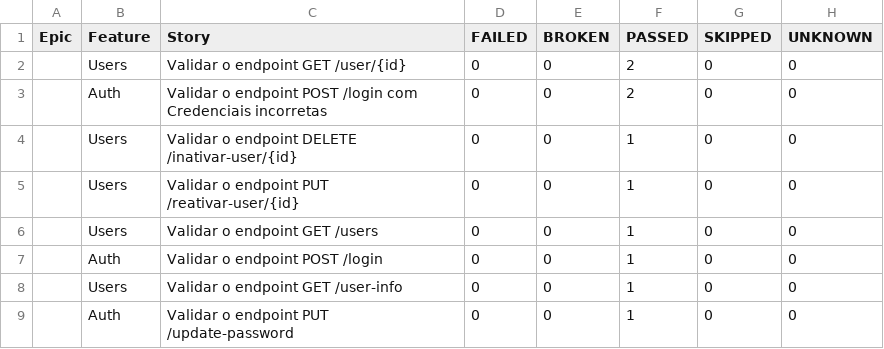
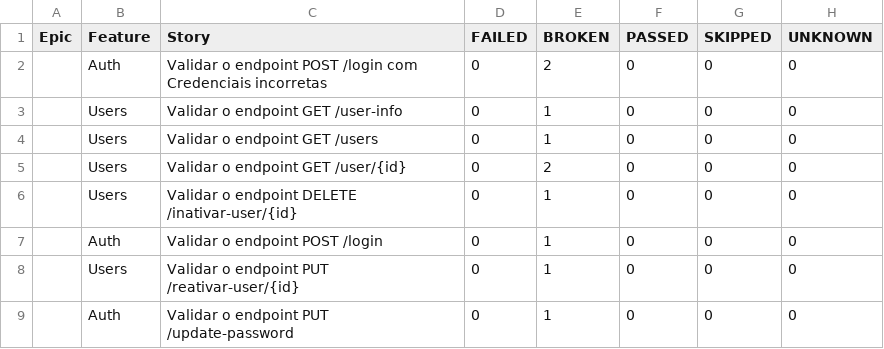
Before and after one commit to Pedrothh/automacao-api-rest-assured, a CSV file: data/behaviors.csv, drawn as a sheet.

```diff
--- a/data/behaviors.csv
+++ b/data/behaviors.csv
@@ -1,9 +1,9 @@
 "Epic","Feature","Story","FAILED","BROKEN","PASSED","SKIPPED","UNKNOWN"
-"","Users","Validar o endpoint GET /user/{id}","0","0","2","0","0"
-"","Auth","Validar o endpoint POST /login com Credenciais incorretas","0","0","2","0","0"
-"","Users","Validar o endpoint DELETE /inativar-user/{id}","0","0","1","0","0"
-"","Users","Validar o endpoint PUT /reativar-user/{id}","0","0","1","0","0"
-"","Users","Validar o endpoint GET /users","0","0","1","0","0"
-"","Auth","Validar o endpoint POST /login","0","0","1","0","0"
-"","Users","Validar o endpoint GET /user-info","0","0","1","0","0"
-"","Auth","Validar o endpoint PUT /update-password","0","0","1","0","0"
+"","Auth","Validar o endpoint POST /login com Credenciais incorretas","0","2","0","0","0"
+"","Users","Validar o endpoint GET /user-info","0","1","0","0","0"
+"","Users","Validar o endpoint GET /users","0","1","0","0","0"
+"","Users","Validar o endpoint GET /user/{id}","0","2","0","0","0"
+"","Users","Validar o endpoint DELETE /inativar-user/{id}","0","1","0","0","0"
+"","Auth","Validar o endpoint POST /login","0","1","0","0","0"
+"","Users","Validar o endpoint PUT /reativar-user/{id}","0","1","0","0","0"
+"","Auth","Validar o endpoint PUT /update-password","0","1","0","0","0"
```
Also changed, not shown: data/suites.csv, 36 other files.
